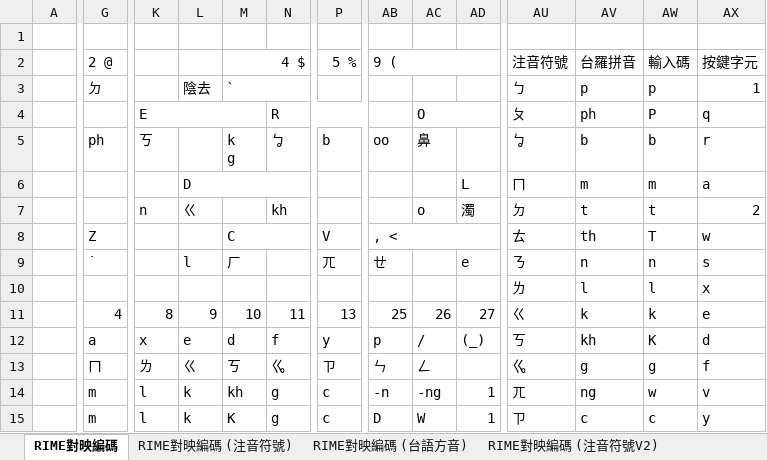
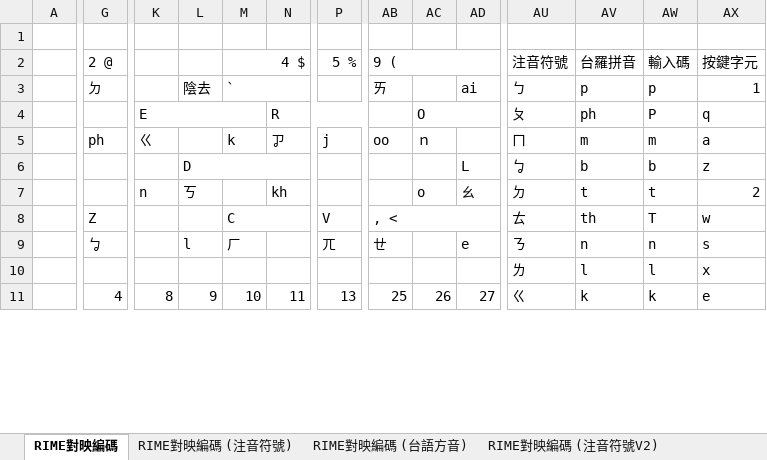
Before and after one commit to AlanJui/rime-tlpa, an Excel workbook: docs/輸入法鍵盤設計表_河洛注音.xlsx, sheet RIME對映編碼, drawn as a sheet; only a part is shown, gaps mark what is left out; values as stored, in another font and other column widths than the file's, no cell formats; charts and pictures not drawn; removed rows and columns are numbered as before the commit, all else as after; rows hold the shown columns only; ↵ is a line break in a cell; the diff covers the shown part only; the diff names each change by its address in the sheet, - before the commit and + after, or states it on an @@ line.

```diff
--- a/docs/輸入法鍵盤設計表_河洛注音.xlsx (sheet RIME對映編碼)
+++ b/docs/輸入法鍵盤設計表_河洛注音.xlsx (sheet RIME對映編碼)
-AB3 (9 (): (empty)
+AB3 (9 (): ㄞ
-AD3: (empty)
+AD3: ai
-K5: ㄎ
+K5: ㄍ
-M5 (4 $): k ↵ g
+M5 (4 $): k
-N5: ㆠ
+N5: ㆡ
-P5 (5 %): b
+P5 (5 %): j
-AC5: 鼻
+AC5: ｎ
-AU5 (注音符號): ㆠ
+AU5 (注音符號): ㄇ
-AV5 (台羅拼音): b
+AV5 (台羅拼音): m
-AW5 (輸入碼): b
+AW5 (輸入碼): m
-AX5 (按鍵字元): r
+AX5 (按鍵字元): a
-AU6 (注音符號): ㄇ
+AU6 (注音符號): ㆠ
-AV6 (台羅拼音): m
+AV6 (台羅拼音): b
-AW6 (輸入碼): m
+AW6 (輸入碼): b
-AX6 (按鍵字元): a
+AX6 (按鍵字元): z
-L7: ㄍ
+L7: ㄎ
-AD7: 濁
+AD7: ㄠ
-G9 (2 @): ˙
+G9 (2 @): ㆠ
-G9:H9 merged
-row 12:  | a | x | e | d | f | y | p | / | (_) | ㄎ | kh | K | d
-row 13:  | ㄇ | ㄌ | ㄍ | ㄎ | ㆣ | ㄗ | ㄣ | ㄥ |  | ㆣ | g | g | f
-row 14:  | m | l | k | kh | g | c | -n | -ng | 1 | ㄫ | ng | w | v
-row 15:  | m | l | k | K | g | c | D | W | 1 | ㄗ | c | c | y
```
Also changed, not shown: 23 added rows, 19 removed rows and 31 edited cells elsewhere in this sheet, cell formats, formulas that keep their value, charts or pictures, 3 other files.
